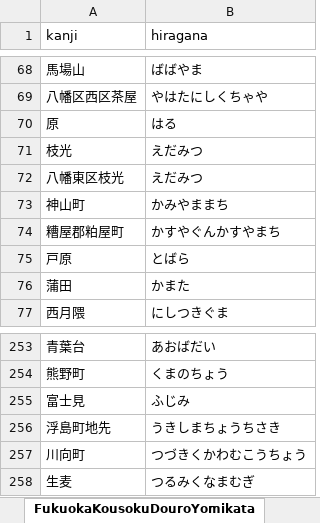
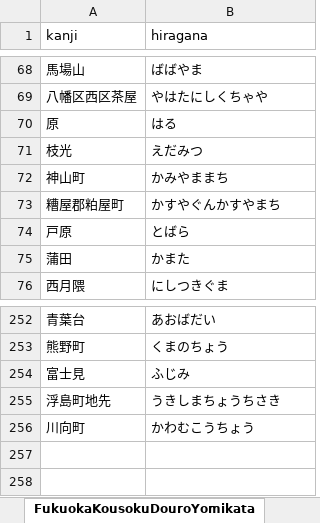
Before and after one commit to asdf913/voice-manager, an Excel workbook: src/main/resources/OtoYakuNoHeyaYomikataJiten.xlsx, sheet FukuokaKousokuDouroYomikata, drawn as a sheet; only a part is shown, gaps mark what is left out; values as stored, in another font and other column widths than the file's, no borders; removed rows and columns are numbered as before the commit, all else as after; the diff names each change by its address in the sheet, - before the commit and + after, or states it on an @@ line.

Commit message:
Update "FukuokaKousokuDouroYomikata" sheet in "src/main/resources/OtoYakuNoHeyaYomikataJiten.xlsx" file

```diff
--- a/src/main/resources/OtoYakuNoHeyaYomikataJiten.xlsx (sheet FukuokaKousokuDouroYomikata)
+++ b/src/main/resources/OtoYakuNoHeyaYomikataJiten.xlsx (sheet FukuokaKousokuDouroYomikata)
-row 72: 八幡東区枝光 | えだみつ
-B256 (hiragana): つづきくかわむこうちょう
+B256 (hiragana): かわむこうちょう
-row 258: 生麦 | つるみくなまむぎ
```
